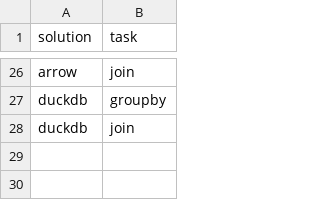
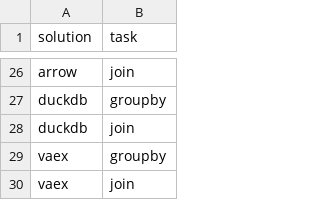
Before and after one commit to h2oai/db-benchmark, a CSV file: _control/solutions.csv, drawn as a sheet; only a part is shown, gaps mark what is left out.

Commit message:
Vaex solution

```diff
--- a/_control/solutions.csv
+++ b/_control/solutions.csv
@@ -28 +28,3 @@ duckdb,groupby
 duckdb,join
+vaex,groupby
+vaex,join
```
Also changed, not shown: 8 other files.
